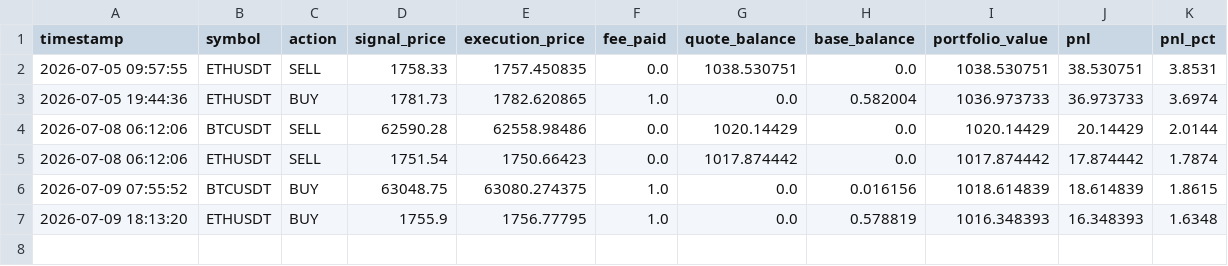
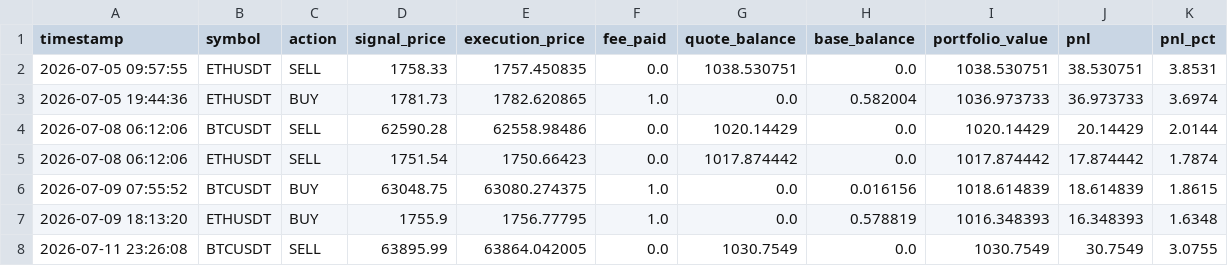
Before and after one commit to AnthonWinther/Trading_bot, a CSV file: trade_log.csv, drawn as a sheet; the diff names each change by its address in the sheet, - before the commit and + after, or states it on an @@ line.

```diff
--- a/trade_log.csv
+++ b/trade_log.csv
+row 8: 2026-07-11 23:26:08 | BTCUSDT | SELL | 63895.99 | 63864.042005 | 0.0 | 1030.7549 | 0.0 | 1030.7549 | 30.7549 | 3.0755
```
Also changed, not shown: 2 other files.
